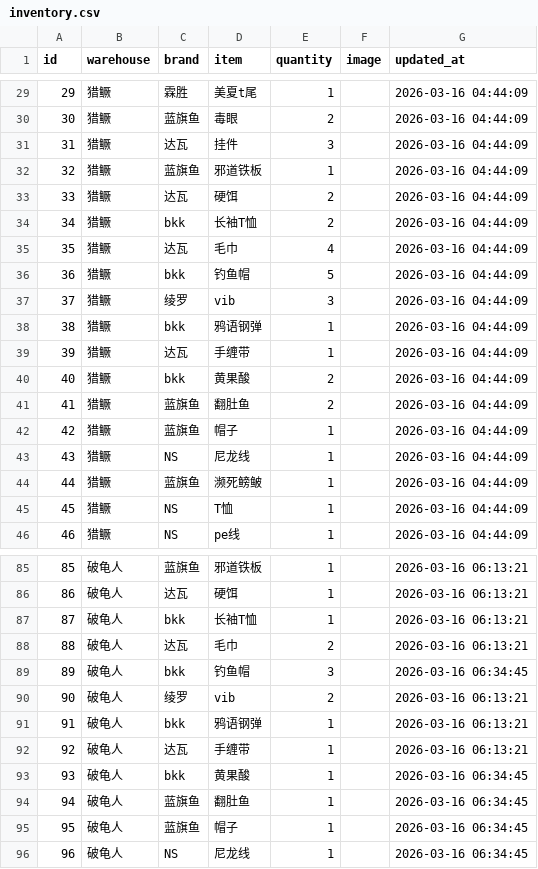
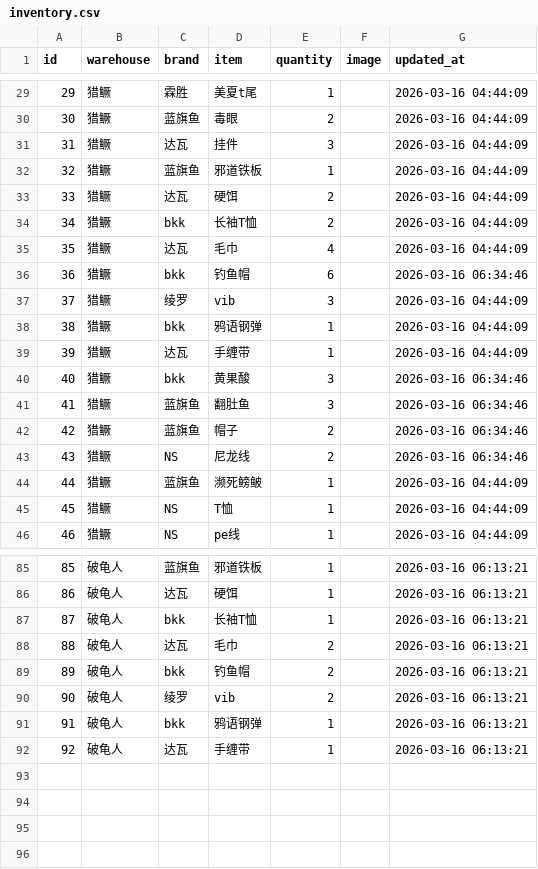
Before and after one commit to whalesw2026/fishing-inventory-web, a CSV file: inventory.csv, drawn as a sheet; only a part is shown, gaps mark what is left out; the diff covers the shown part only.

Commit message:
Update: 2026-03-16 06:34:47

```diff
--- a/inventory.csv
+++ b/inventory.csv
@@ -35,3 +35,3 @@
 35,猎鳜,达瓦,毛巾,4,,2026-03-16 04:44:09
-36,猎鳜,bkk,钓鱼帽,5,,2026-03-16 04:44:09
+36,猎鳜,bkk,钓鱼帽,6,,2026-03-16 06:34:46
 37,猎鳜,绫罗,vib,3,,2026-03-16 04:44:09
@@ -39,6 +39,6 @@
 39,猎鳜,达瓦,手缠带,1,,2026-03-16 04:44:09
-40,猎鳜,bkk,黄果酸,2,,2026-03-16 04:44:09
-41,猎鳜,蓝旗鱼,翻肚鱼,2,,2026-03-16 04:44:09
-42,猎鳜,蓝旗鱼,帽子,1,,2026-03-16 04:44:09
-43,猎鳜,NS,尼龙线,1,,2026-03-16 04:44:09
+40,猎鳜,bkk,黄果酸,3,,2026-03-16 06:34:46
+41,猎鳜,蓝旗鱼,翻肚鱼,3,,2026-03-16 06:34:46
+42,猎鳜,蓝旗鱼,帽子,2,,2026-03-16 06:34:46
+43,猎鳜,NS,尼龙线,2,,2026-03-16 06:34:46
 44,猎鳜,蓝旗鱼,濒死鳑鲏,1,,2026-03-16 04:44:09
@@ -88,3 +88,3 @@
 88,破龟人,达瓦,毛巾,2,,2026-03-16 06:13:21
-89,破龟人,bkk,钓鱼帽,3,,2026-03-16 06:34:45
+89,破龟人,bkk,钓鱼帽,2,,2026-03-16 06:13:21
 90,破龟人,绫罗,vib,2,,2026-03-16 06:13:21
@@ -92,5 +92 @@
 92,破龟人,达瓦,手缠带,1,,2026-03-16 06:13:21
-93,破龟人,bkk,黄果酸,1,,2026-03-16 06:34:45
-94,破龟人,蓝旗鱼,翻肚鱼,1,,2026-03-16 06:34:45
-95,破龟人,蓝旗鱼,帽子,1,,2026-03-16 06:34:45
-96,破龟人,NS,尼龙线,1,,2026-03-16 06:34:45
```
Also changed, not shown: 48 edited cells elsewhere in this file.
